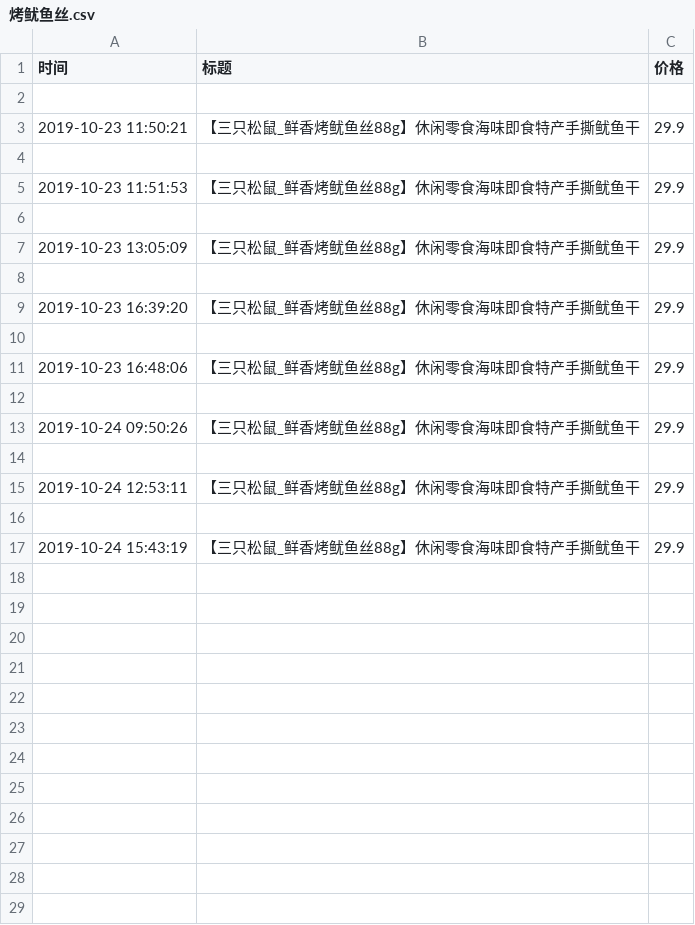
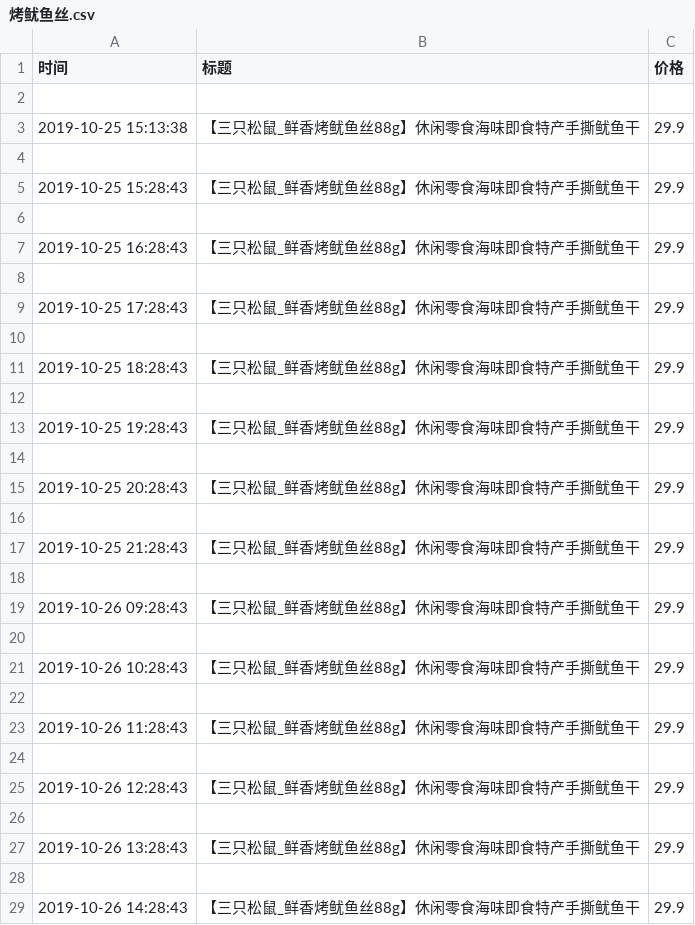
Before and after one commit to spiderbeg/price_monitor, a CSV file: data/烤鱿鱼丝.csv, drawn as a sheet; only a part is shown; the diff covers the shown part only.

```diff
--- a/data/烤鱿鱼丝.csv
+++ b/data/烤鱿鱼丝.csv
@@ -2,16 +2,28 @@
 
-2019-10-23 11:50:21,【三只松鼠_鲜香烤鱿鱼丝88g】休闲零食海味即食特产手撕鱿鱼干,29.9
+2019-10-25 15:13:38,【三只松鼠_鲜香烤鱿鱼丝88g】休闲零食海味即食特产手撕鱿鱼干,29.9
 
-2019-10-23 11:51:53,【三只松鼠_鲜香烤鱿鱼丝88g】休闲零食海味即食特产手撕鱿鱼干,29.9
+2019-10-25 15:28:43,【三只松鼠_鲜香烤鱿鱼丝88g】休闲零食海味即食特产手撕鱿鱼干,29.9
 
-2019-10-23 13:05:09,【三只松鼠_鲜香烤鱿鱼丝88g】休闲零食海味即食特产手撕鱿鱼干,29.9
+2019-10-25 16:28:43,【三只松鼠_鲜香烤鱿鱼丝88g】休闲零食海味即食特产手撕鱿鱼干,29.9
 
-2019-10-23 16:39:20,【三只松鼠_鲜香烤鱿鱼丝88g】休闲零食海味即食特产手撕鱿鱼干,29.9
+2019-10-25 17:28:43,【三只松鼠_鲜香烤鱿鱼丝88g】休闲零食海味即食特产手撕鱿鱼干,29.9
 
-2019-10-23 16:48:06,【三只松鼠_鲜香烤鱿鱼丝88g】休闲零食海味即食特产手撕鱿鱼干,29.9
+2019-10-25 18:28:43,【三只松鼠_鲜香烤鱿鱼丝88g】休闲零食海味即食特产手撕鱿鱼干,29.9
 
-2019-10-24 09:50:26,【三只松鼠_鲜香烤鱿鱼丝88g】休闲零食海味即食特产手撕鱿鱼干,29.9
+2019-10-25 19:28:43,【三只松鼠_鲜香烤鱿鱼丝88g】休闲零食海味即食特产手撕鱿鱼干,29.9
 
-2019-10-24 12:53:11,【三只松鼠_鲜香烤鱿鱼丝88g】休闲零食海味即食特产手撕鱿鱼干,29.9
+2019-10-25 20:28:43,【三只松鼠_鲜香烤鱿鱼丝88g】休闲零食海味即食特产手撕鱿鱼干,29.9
 
-2019-10-24 15:43:19,【三只松鼠_鲜香烤鱿鱼丝88g】休闲零食海味即食特产手撕鱿鱼干,29.9
+2019-10-25 21:28:43,【三只松鼠_鲜香烤鱿鱼丝88g】休闲零食海味即食特产手撕鱿鱼干,29.9
+
+2019-10-26 09:28:43,【三只松鼠_鲜香烤鱿鱼丝88g】休闲零食海味即食特产手撕鱿鱼干,29.9
+
+2019-10-26 10:28:43,【三只松鼠_鲜香烤鱿鱼丝88g】休闲零食海味即食特产手撕鱿鱼干,29.9
+
+2019-10-26 11:28:43,【三只松鼠_鲜香烤鱿鱼丝88g】休闲零食海味即食特产手撕鱿鱼干,29.9
+
+2019-10-26 12:28:43,【三只松鼠_鲜香烤鱿鱼丝88g】休闲零食海味即食特产手撕鱿鱼干,29.9
+
+2019-10-26 13:28:43,【三只松鼠_鲜香烤鱿鱼丝88g】休闲零食海味即食特产手撕鱿鱼干,29.9
+
+2019-10-26 14:28:43,【三只松鼠_鲜香烤鱿鱼丝88g】休闲零食海味即食特产手撕鱿鱼干,29.9
```
Also changed, not shown: 40 added rows elsewhere in this file, data/jd飞利浦电动牙刷.csv, data/保暖背心.csv, 8 other files.
